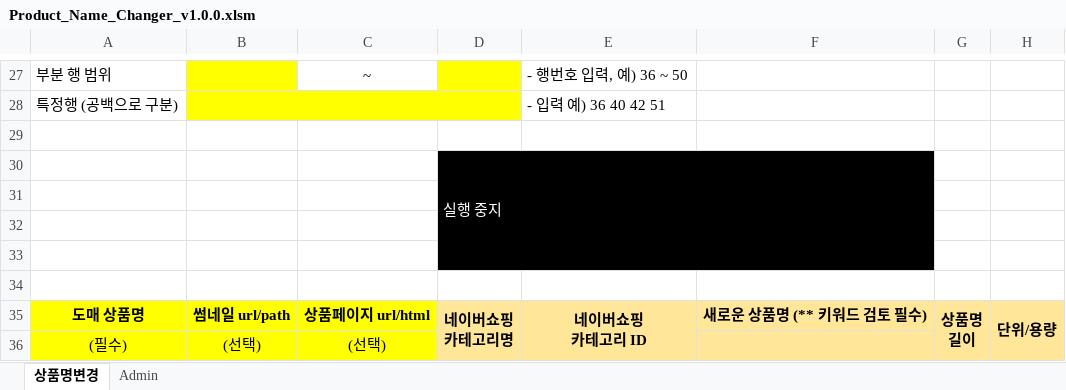
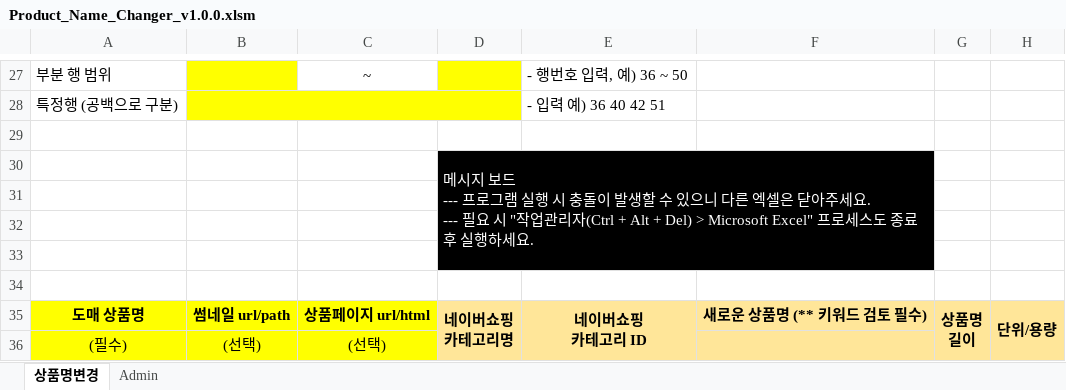
Before and after one commit to stylercafe/dome_prod_change, an Excel workbook: Product_Name_Changer_v1.0.0.xlsm, sheet 상품명변경, drawn as a sheet; only a part is shown, gaps mark what is left out; values as stored, in another font and other column widths than the file's, no borders; charts and pictures not drawn; ↵ is a line break in a cell; the diff names each change by its address in the sheet, - before the commit and + after, or states it on an @@ line.

Commit message:
Update Product_Name_Changer_v1.0.0.xlsm

```diff
--- a/Product_Name_Changer_v1.0.0.xlsm (sheet 상품명변경)
+++ b/Product_Name_Changer_v1.0.0.xlsm (sheet 상품명변경)
-D30: 실행 중지
+D30: 메시지 보드 ↵ --- 프로그램 실행 시 충돌이 발생할 수 있으니 다른 엑셀은 닫아주세요. ↵ --- 필요 시 "작업관리자(Ctrl + Alt + Del) > Microsoft Excel" 프로세스도 종료 후 실행하세요.
```
